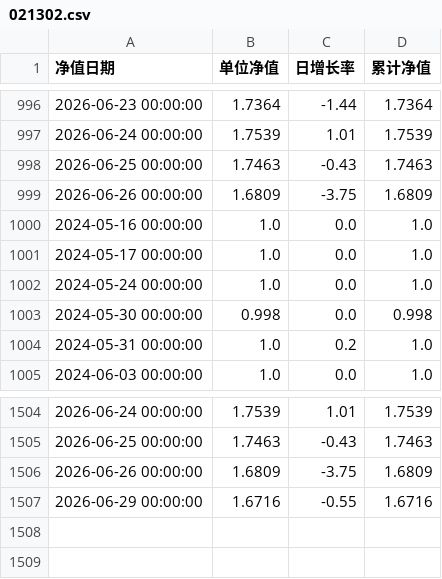
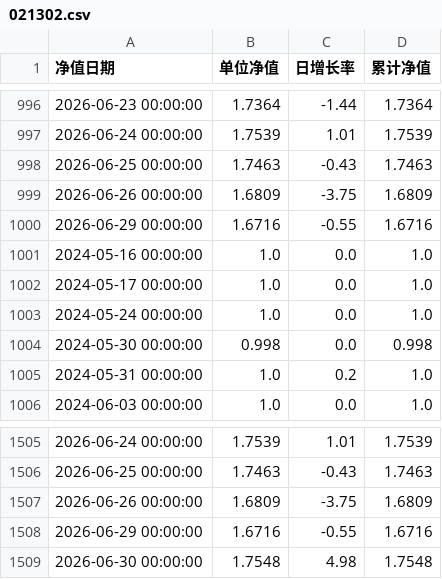
Before and after one commit to Yummy-He/fund-ai, a CSV file: data/nav/021302.csv, drawn as a sheet; only a part is shown, gaps mark what is left out.

```diff
--- a/data/nav/021302.csv
+++ b/data/nav/021302.csv
@@ -999,2 +999,3 @@
 2026-06-26 00:00:00,1.6809,-3.75,1.6809
+2026-06-29 00:00:00,1.6716,-0.55,1.6716
 2024-05-16 00:00:00,1.0,0.0,1.0
@@ -1507 +1508,2 @@
 2026-06-29 00:00:00,1.6716,-0.55,1.6716
+2026-06-30 00:00:00,1.7548,4.98,1.7548
```
Also changed, not shown: data/nav/009520.csv, data/nav/040046.csv, 14 other files.
